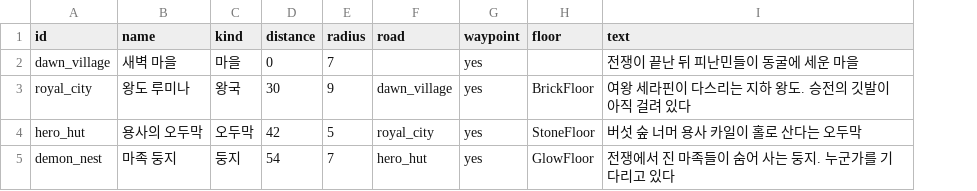
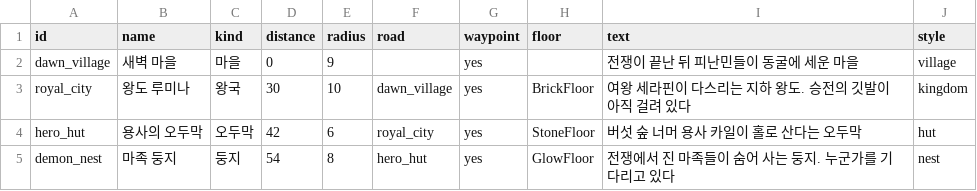
Before and after one commit to LeArc6910/pray-to, a CSV file: Assets/_Project/Data/Story/places.csv, drawn as a sheet; the diff names each change by its address in the sheet, - before the commit and + after, or states it on an @@ line.

Commit message:
Dress the places of the story by their style
The places were bare plazas with four lamps, which looked odd. places.csv
gets a style column (village, kingdom, hut, nest) and the generator
dresses each plaza by it: the village with road paths crossing at the
waypoint, two timber houses with doors and things inside, a well,
barrels and giant mushrooms; the royal city with a castle wall round it,
a red carpet up to the throne the queen stands before, pillars,
fountains and banners; the hut with a timber cabin, a fenced garden and
a campfire; the demon nest with violet crystal spires, tents and bones.

Twelve new decor tiles with pixel art, map colours and light for the
campfire, spires and fountains. They have no tiles.csv row, so they are
never dug. People stand on the open tile nearest their style's spot with
room below to talk from, and wherever the dressing shuts a person or an
incoming road off from the waypoint, a way three wide is cleared to it,
which is how the royal city's wall gets its gates. Tests over 24 seeds
check every place is dressed and every person can be walked to; with
the clearing turned off they fail on the city wall. The village paths
are road, so nothing is built on them and no paving comes up free. The
web checks' bot digs only rock and ore.

```diff
--- a/Assets/_Project/Data/Story/places.csv
+++ b/Assets/_Project/Data/Story/places.csv
+column J (style), rows 2-5: village | kingdom | hut | nest
-E2 (radius): 7
+E2 (radius): 9
-E3 (radius): 9
+E3 (radius): 10
-E4 (radius): 5
+E4 (radius): 6
-E5 (radius): 7
+E5 (radius): 8
```
Also changed, not shown: 12 other files.
